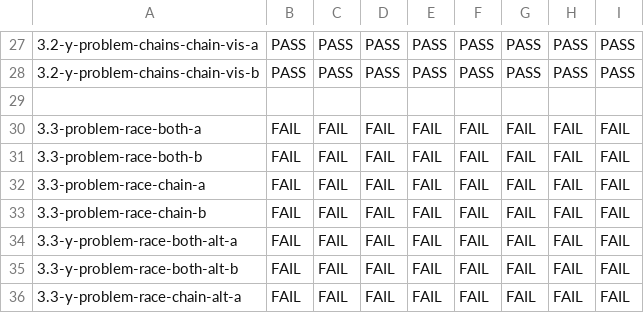
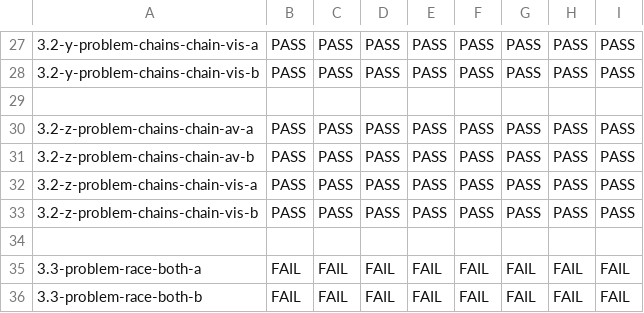
Before and after one commit to hernanponcedeleon/Dat3M, a CSV file: litmus/VULKAN/pvmm/expected-nochains.csv, drawn as a sheet; only a part is shown, gaps mark what is left out; the shorter side is filled out with more unchanged rows; the diff names each change by its address in the sheet, - before the commit and + after, or states it on an @@ line.

```diff
--- a/litmus/VULKAN/pvmm/expected-nochains.csv
+++ b/litmus/VULKAN/pvmm/expected-nochains.csv
+row 30: 3.2-z-problem-chains-chain-av-a | PASS | PASS | PASS | PASS | PASS | PASS | PASS | PASS
+row 31: 3.2-z-problem-chains-chain-av-b | PASS | PASS | PASS | PASS | PASS | PASS | PASS | PASS
+row 32: 3.2-z-problem-chains-chain-vis-a | PASS | PASS | PASS | PASS | PASS | PASS | PASS | PASS
+row 33: 3.2-z-problem-chains-chain-vis-b | PASS | PASS | PASS | PASS | PASS | PASS | PASS | PASS
+row 34: (empty)
```
Also changed, not shown: litmus/VULKAN/pvmm/expected-chains.csv, litmus/VULKAN/pvmm/expected-races-chains.csv, 5 other files.
